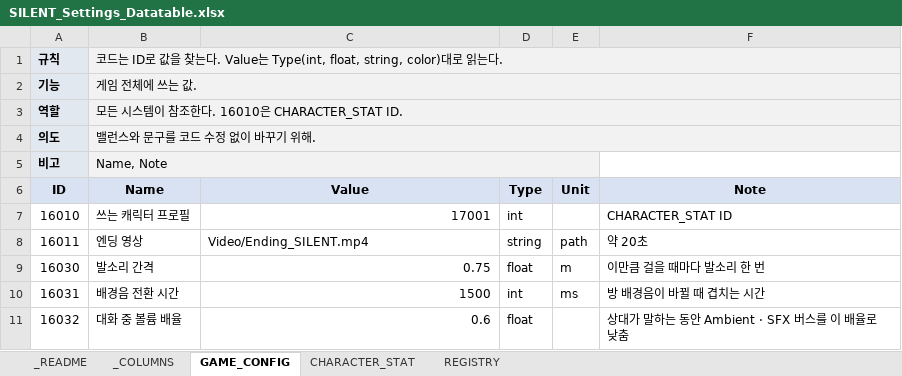
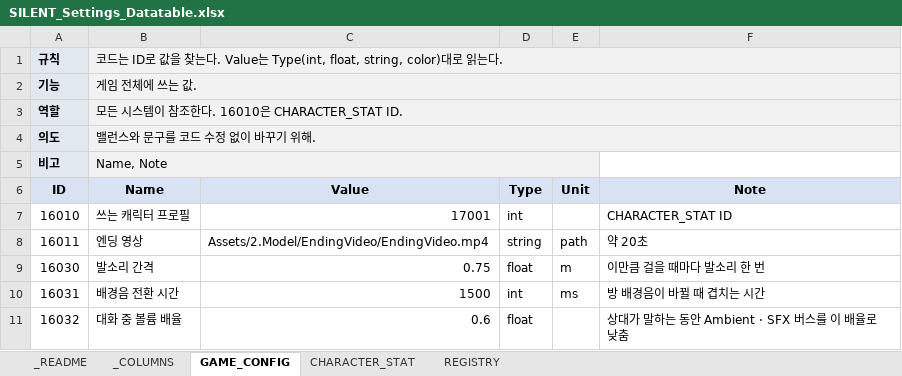
Before and after one commit to lkhwcf-arch/-listen, an Excel workbook: EXCEL/SILENT_Settings_Datatable.xlsx, sheet GAME_CONFIG, drawn as a sheet; values as stored, in another font and other column widths than the file's, no borders; conditional formats not drawn; the diff names each change by its address in the sheet, - before the commit and + after, or states it on an @@ line.

```diff
--- a/EXCEL/SILENT_Settings_Datatable.xlsx (sheet GAME_CONFIG)
+++ b/EXCEL/SILENT_Settings_Datatable.xlsx (sheet GAME_CONFIG)
-C8 (Value): Video/Ending_SILENT.mp4
+C8 (Value): Assets/2.Model/EndingVideo/EndingVideo.mp4
```
Also changed, not shown: 35 other files.
